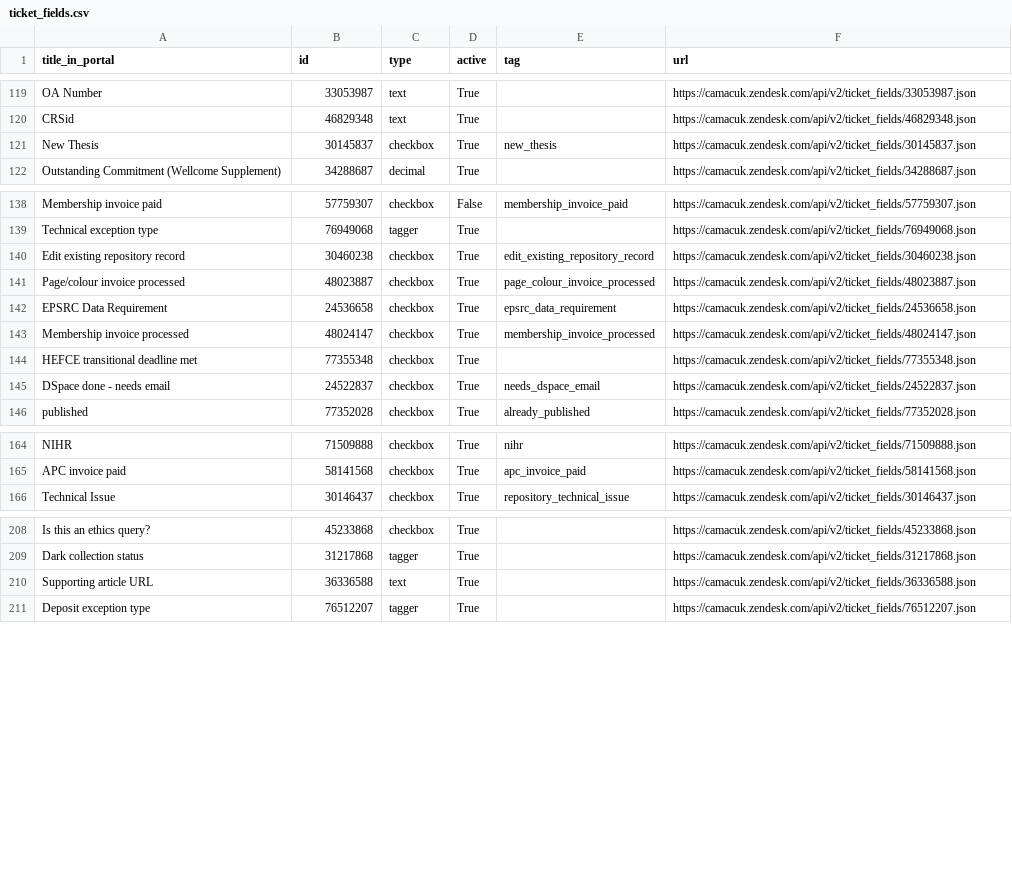
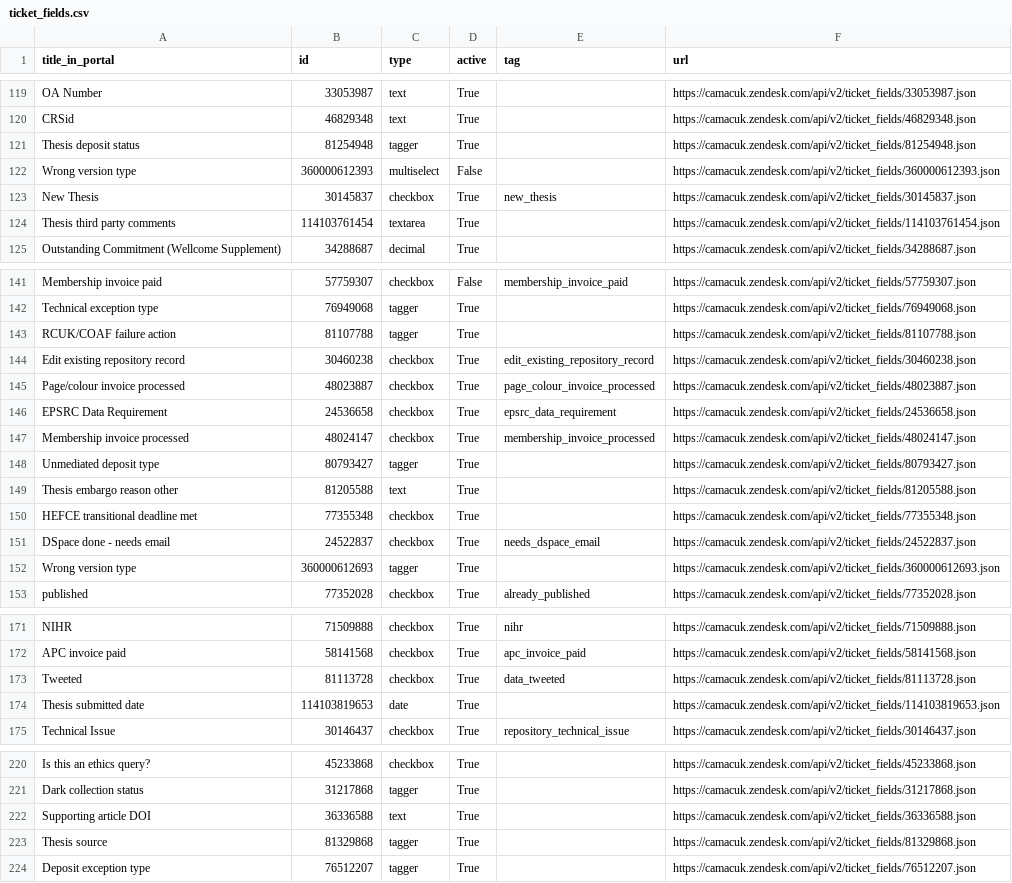
Before and after one commit to osc-cam/zendesk, a CSV file: macros/ticket_fields_csv/ticket_fields.csv, drawn as a sheet; only a part is shown, gaps mark what is left out; the diff covers the shown part only.

Commit message:
Added support for 'retrospective' and 'wrong version type'

```diff
--- a/macros/ticket_fields_csv/ticket_fields.csv
+++ b/macros/ticket_fields_csv/ticket_fields.csv
@@ -120,3 +120,6 @@ OA Number,33053987,text,True,,https://camacuk.zendesk.com/api/v2/ticket_fields/3
 CRSid,46829348,text,True,,https://camacuk.zendesk.com/api/v2/ticket_fields/46829348.json
+Thesis deposit status,81254948,tagger,True,,https://camacuk.zendesk.com/api/v2/ticket_fields/81254948.json
+Wrong version type,360000612393,multiselect,False,,https://camacuk.zendesk.com/api/v2/ticket_fields/360000612393.json
 New Thesis,30145837,checkbox,True,new_thesis,https://camacuk.zendesk.com/api/v2/ticket_fields/30145837.json
+Thesis third party comments,114103761454,textarea,True,,https://camacuk.zendesk.com/api/v2/ticket_fields/114103761454.json
 Outstanding Commitment (Wellcome Supplement),34288687,decimal,True,,https://camacuk.zendesk.com/api/v2/ticket_fields/34288687.json
@@ -139,2 +142,3 @@ Membership invoice paid,57759307,checkbox,False,membership_invoice_paid,https://
 Technical exception type,76949068,tagger,True,,https://camacuk.zendesk.com/api/v2/ticket_fields/76949068.json
+RCUK/COAF failure action,81107788,tagger,True,,https://camacuk.zendesk.com/api/v2/ticket_fields/81107788.json
 Edit existing repository record,30460238,checkbox,True,edit_existing_repository_record,https://camacuk.zendesk.com/api/v2/ticket_fields/30460238.json
@@ -143,4 +147,7 @@ EPSRC Data Requirement,24536658,checkbox,True,epsrc_data_requirement,https://cam
 Membership invoice processed,48024147,checkbox,True,membership_invoice_processed,https://camacuk.zendesk.com/api/v2/ticket_fields/48024147.json
+Unmediated deposit type,80793427,tagger,True,,https://camacuk.zendesk.com/api/v2/ticket_fields/80793427.json
+Thesis embargo reason other,81205588,text,True,,https://camacuk.zendesk.com/api/v2/ticket_fields/81205588.json
 HEFCE transitional deadline met,77355348,checkbox,True,,https://camacuk.zendesk.com/api/v2/ticket_fields/77355348.json
 DSpace done - needs email,24522837,checkbox,True,needs_dspace_email,https://camacuk.zendesk.com/api/v2/ticket_fields/24522837.json
+Wrong version type,360000612693,tagger,True,,https://camacuk.zendesk.com/api/v2/ticket_fields/360000612693.json
 published,77352028,checkbox,True,already_published,https://camacuk.zendesk.com/api/v2/ticket_fields/77352028.json
@@ -165,2 +172,4 @@ NIHR,71509888,checkbox,True,nihr,https://camacuk.zendesk.com/api/v2/ticket_field
 APC invoice paid,58141568,checkbox,True,apc_invoice_paid,https://camacuk.zendesk.com/api/v2/ticket_fields/58141568.json
+Tweeted,81113728,checkbox,True,data_tweeted,https://camacuk.zendesk.com/api/v2/ticket_fields/81113728.json
+Thesis submitted date,114103819653,date,True,,https://camacuk.zendesk.com/api/v2/ticket_fields/114103819653.json
 Technical Issue,30146437,checkbox,True,repository_technical_issue,https://camacuk.zendesk.com/api/v2/ticket_fields/30146437.json
@@ -209,3 +221,4 @@ Is this an ethics query?,45233868,checkbox,True,,https://camacuk.zendesk.com/api
 Dark collection status,31217868,tagger,True,,https://camacuk.zendesk.com/api/v2/ticket_fields/31217868.json
-Supporting article URL,36336588,text,True,,https://camacuk.zendesk.com/api/v2/ticket_fields/36336588.json
+Supporting article DOI,36336588,text,True,,https://camacuk.zendesk.com/api/v2/ticket_fields/36336588.json
+Thesis source,81329868,tagger,True,,https://camacuk.zendesk.com/api/v2/ticket_fields/81329868.json
 Deposit exception type,76512207,tagger,True,,https://camacuk.zendesk.com/api/v2/ticket_fields/76512207.json
```
Also changed, not shown: 3 added rows elsewhere in this file, 2 other files.
